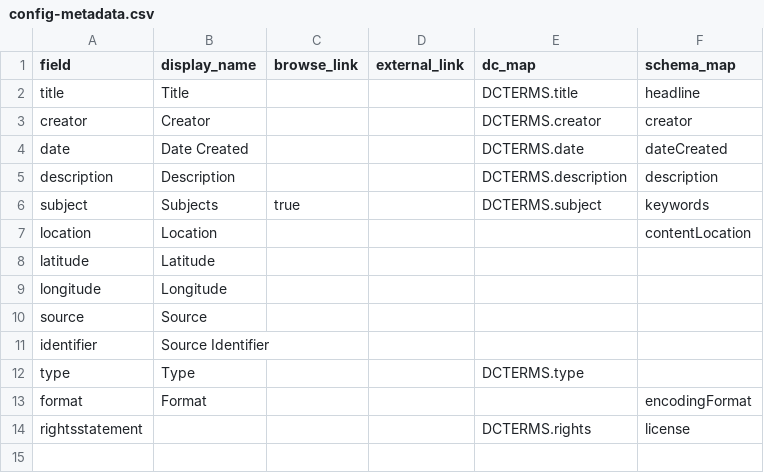
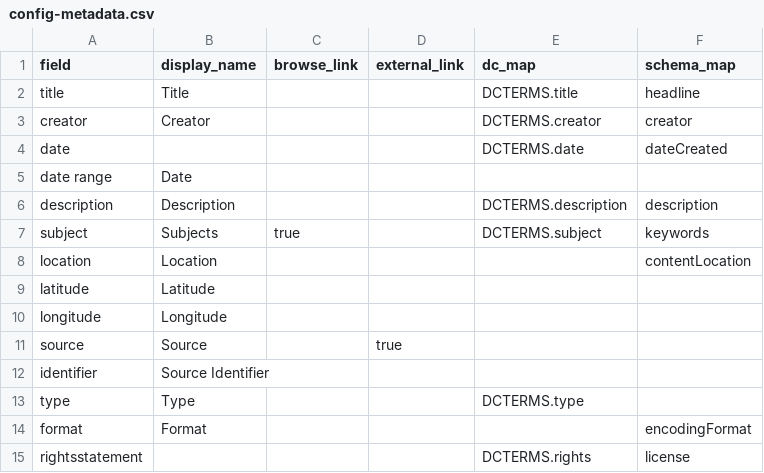
Before and after one commit to owikle/pascal-isu-test, a CSV file: _data/config-metadata.csv, drawn as a sheet.

```diff
--- a/_data/config-metadata.csv
+++ b/_data/config-metadata.csv
@@ -3,3 +3,4 @@ title,Title,,,DCTERMS.title,headline
 creator,Creator,,,DCTERMS.creator,creator
-date,Date Created,,,DCTERMS.date,dateCreated
+date,,,,DCTERMS.date,dateCreated
+date range,Date,
 description,Description,,,DCTERMS.description,description
@@ -9,3 +10,3 @@ latitude,Latitude,,,,
 longitude,Longitude,,,,
-source,Source,,,,
+source,Source,,true,,
 identifier,Source Identifier,,,,
```
Also changed, not shown: _data/pascal.csv.
